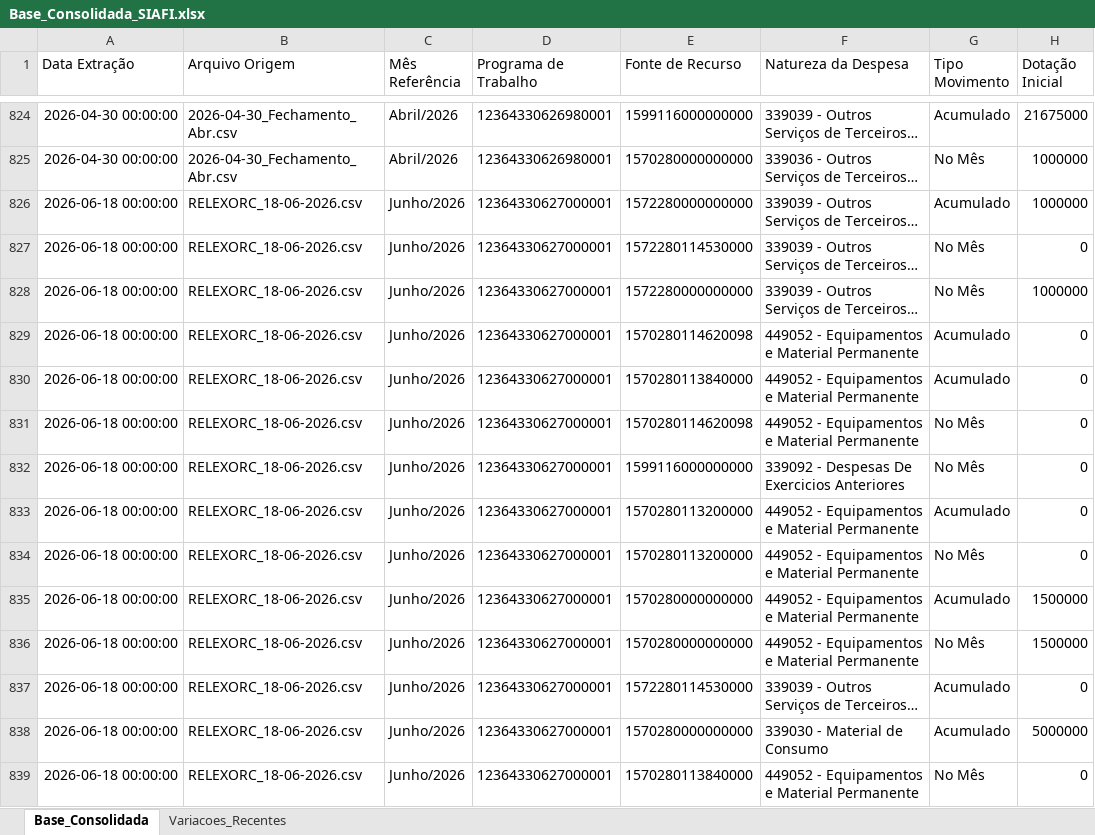
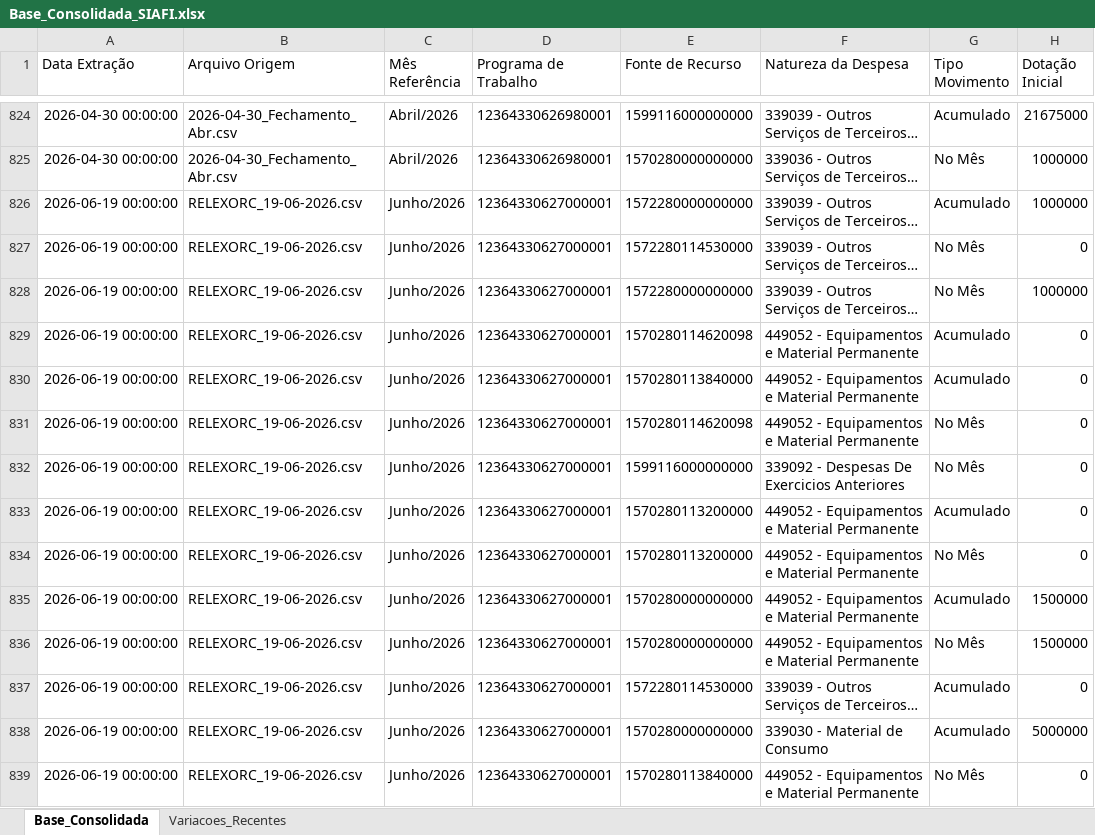
Before and after one commit to leuler-web/painel-execucao-uea, an Excel workbook: Base_Consolidada_SIAFI.xlsx, sheet Base_Consolidada, drawn as a sheet; only a part is shown, gaps mark what is left out; long unchanged cells end in …; values as stored, in another font and other column widths than the file's, no borders; the diff covers the shown part only; the diff names each change by its address in the sheet, - before the commit and + after, or states it on an @@ line.

Commit message:
Atualização automática - Base Consolidada

```diff
--- a/Base_Consolidada_SIAFI.xlsx (sheet Base_Consolidada)
+++ b/Base_Consolidada_SIAFI.xlsx (sheet Base_Consolidada)
-A826:A839 (Data Extração): 2026-06-18 00:00:00
+A826:A839 (Data Extração): 2026-06-19 00:00:00
-B826:B839 (Arquivo Origem): RELEXORC_18-06-2026.csv
+B826:B839 (Arquivo Origem): RELEXORC_19-06-2026.csv
```
Also changed, not shown: 612 edited cells elsewhere in this sheet, sheet Variacoes_Recentes.
